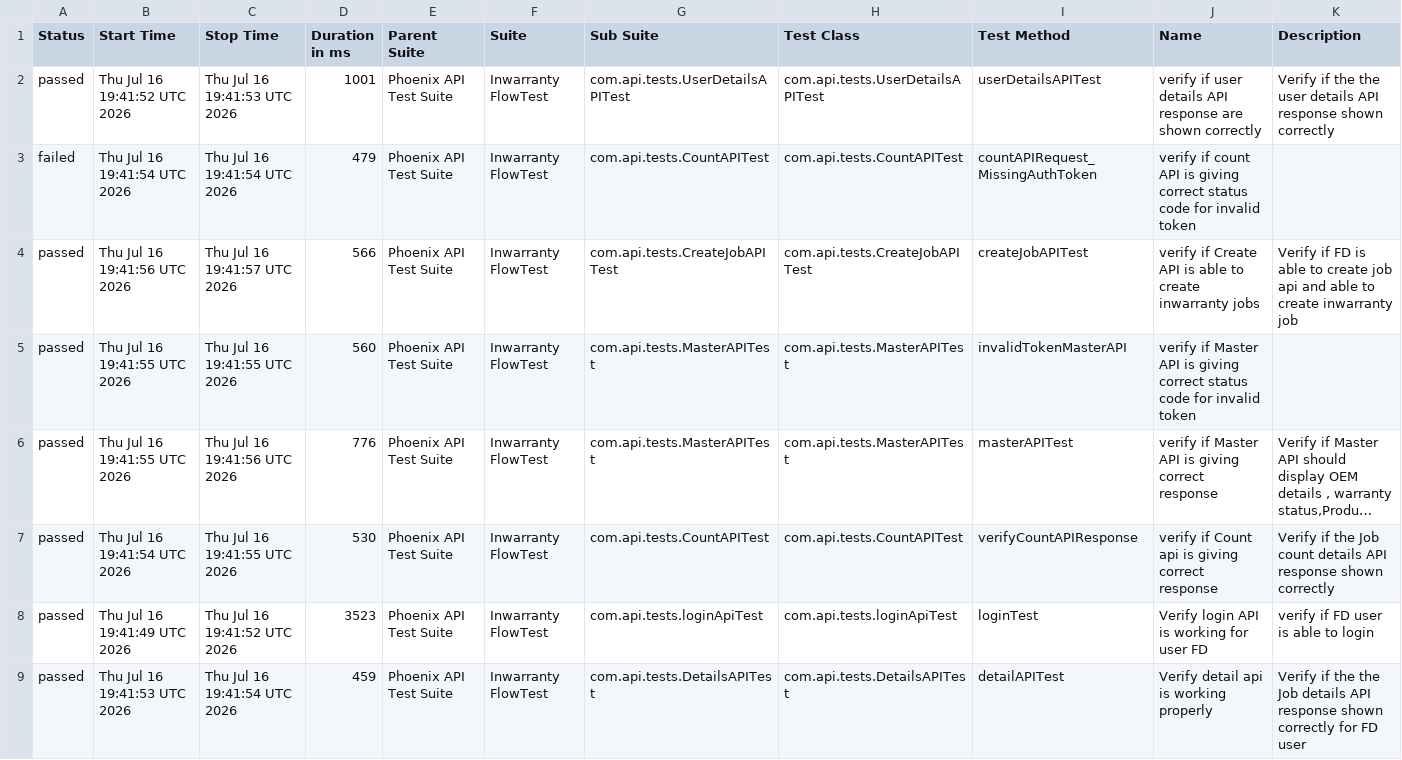
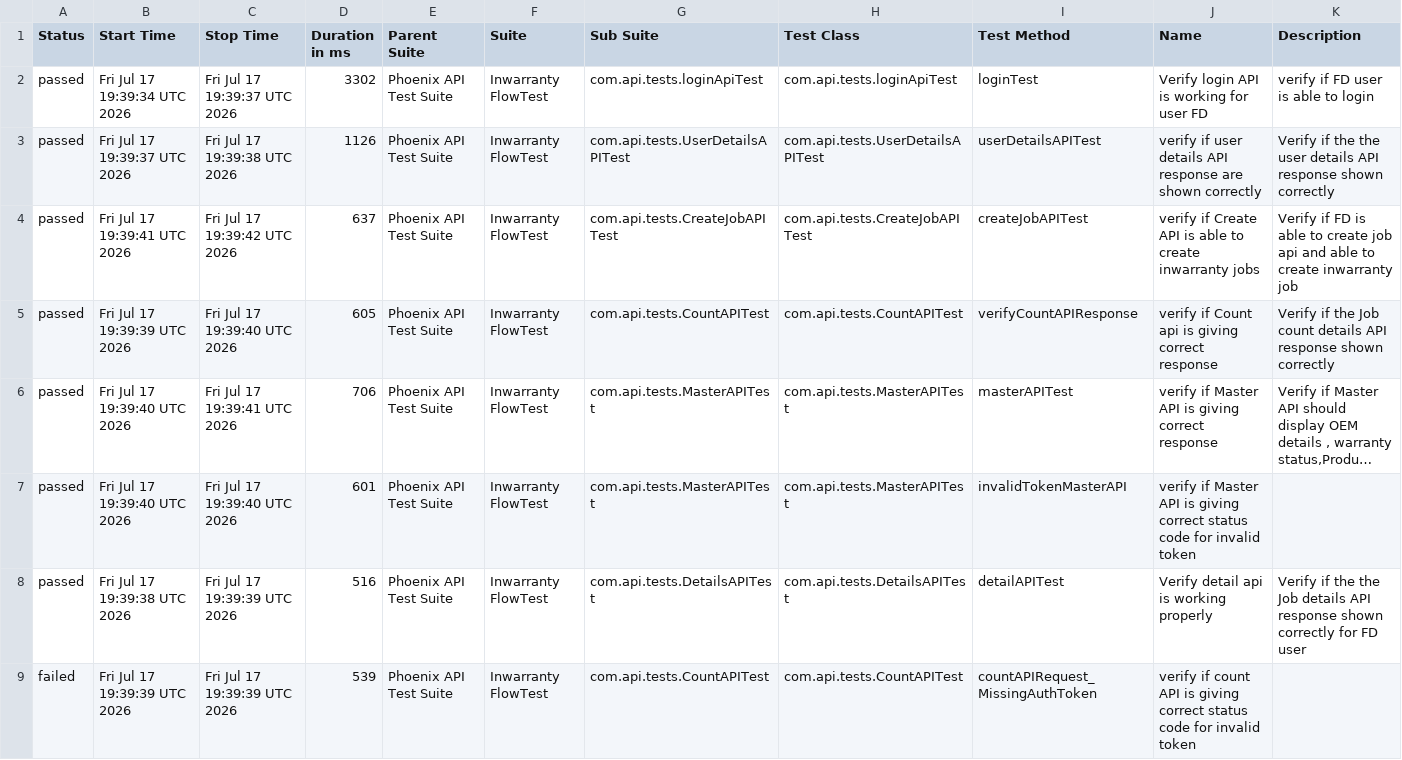
Before and after one commit to iamsourabh434/PhoenixTestAutomationFramework, a CSV file: data/suites.csv, drawn as a sheet; long unchanged cells end in …; removed rows and columns are numbered as before the commit, all else as after; the diff names each change by its address in the sheet, - before the commit and + after, or states it on an @@ line.

```diff
--- a/data/suites.csv
+++ b/data/suites.csv
+row 2: passed | Fri Jul 17 19:39:34 UTC 2026 | Fri Jul 17 19:39:37 UTC 2026 | 3302 | Phoenix API Test Suite | Inwarranty FlowTest | com.api.tests.loginApiTest | com.api.tests.loginApiTest | loginTest | Verify login API is working for user FD | verify if FD user is able to login
-B3 (Start Time): Thu Jul 16 19:41:52 UTC 2026
+B3 (Start Time): Fri Jul 17 19:39:37 UTC 2026
-C3 (Stop Time): Thu Jul 16 19:41:53 UTC 2026
+C3 (Stop Time): Fri Jul 17 19:39:38 UTC 2026
-D3 (Duration in ms): 1001
+D3 (Duration in ms): 1126
-row 3: failed | Thu Jul 16 19:41:54 UTC 2026 | Thu Jul 16 19:41:54 UTC 2026 | 479 | Phoenix API Test Suite | Inwarranty FlowTest | com.api.tests.CountAPITest | com.api.tests.CountAPITest | countAPIRequest_MissingAuthToken | verify if count API is giving correct status code for invalid token
-B4 (Start Time): Thu Jul 16 19:41:56 UTC 2026
+B4 (Start Time): Fri Jul 17 19:39:41 UTC 2026
-C4 (Stop Time): Thu Jul 16 19:41:57 UTC 2026
+C4 (Stop Time): Fri Jul 17 19:39:42 UTC 2026
-D4 (Duration in ms): 566
+D4 (Duration in ms): 637
-B5 (Start Time): Thu Jul 16 19:41:55 UTC 2026
+B5 (Start Time): Fri Jul 17 19:39:39 UTC 2026
-C5 (Stop Time): Thu Jul 16 19:41:55 UTC 2026
+C5 (Stop Time): Fri Jul 17 19:39:40 UTC 2026
-D5 (Duration in ms): 560
+D5 (Duration in ms): 605
-G5 (Sub Suite): com.api.tests.MasterAPITest
+G5 (Sub Suite): com.api.tests.CountAPITest
-H5 (Test Class): com.api.tests.MasterAPITest
+H5 (Test Class): com.api.tests.CountAPITest
-I5 (Test Method): invalidTokenMasterAPI
+I5 (Test Method): verifyCountAPIResponse
-J5 (Name): verify if Master API is giving correct status code for invalid token
+J5 (Name): verify if Count api is giving correct response
-K5 (Description): (empty)
+K5 (Description): Verify if the Job count details API response shown correctly
-B6 (Start Time): Thu Jul 16 19:41:55 UTC 2026
+B6 (Start Time): Fri Jul 17 19:39:40 UTC 2026
-C6 (Stop Time): Thu Jul 16 19:41:56 UTC 2026
+C6 (Stop Time): Fri Jul 17 19:39:41 UTC 2026
-D6 (Duration in ms): 776
+D6 (Duration in ms): 706
-B7 (Start Time): Thu Jul 16 19:41:54 UTC 2026
+B7 (Start Time): Fri Jul 17 19:39:40 UTC 2026
-C7 (Stop Time): Thu Jul 16 19:41:55 UTC 2026
+C7 (Stop Time): Fri Jul 17 19:39:40 UTC 2026
-D7 (Duration in ms): 530
+D7 (Duration in ms): 601
-G7 (Sub Suite): com.api.tests.CountAPITest
+G7 (Sub Suite): com.api.tests.MasterAPITest
-H7 (Test Class): com.api.tests.CountAPITest
+H7 (Test Class): com.api.tests.MasterAPITest
-I7 (Test Method): verifyCountAPIResponse
+I7 (Test Method): invalidTokenMasterAPI
-J7 (Name): verify if Count api is giving correct response
+J7 (Name): verify if Master API is giving correct status code for invalid token
-K7 (Description): Verify if the Job count details API response shown correctly
+K7 (Description): (empty)
-row 8: passed | Thu Jul 16 19:41:49 UTC 2026 | Thu Jul 16 19:41:52 UTC 2026 | 3523 | Phoenix API Test Suite | Inwarranty FlowTest | com.api.tests.loginApiTest | com.api.tests.loginApiTest | loginTest | Verify login API is working for user FD | verify if FD user is able to login
-B8 (Start Time): Thu Jul 16 19:41:53 UTC 2026
+B8 (Start Time): Fri Jul 17 19:39:38 UTC 2026
-C8 (Stop Time): Thu Jul 16 19:41:54 UTC 2026
+C8 (Stop Time): Fri Jul 17 19:39:39 UTC 2026
-D8 (Duration in ms): 459
+D8 (Duration in ms): 516
+row 9: failed | Fri Jul 17 19:39:39 UTC 2026 | Fri Jul 17 19:39:39 UTC 2026 | 539 | Phoenix API Test Suite | Inwarranty FlowTest | com.api.tests.CountAPITest | com.api.tests.CountAPITest | countAPIRequest_MissingAuthToken | verify if count API is giving correct status code for invalid token
```
Also changed, not shown: data/behaviors.csv, 52 other files.
